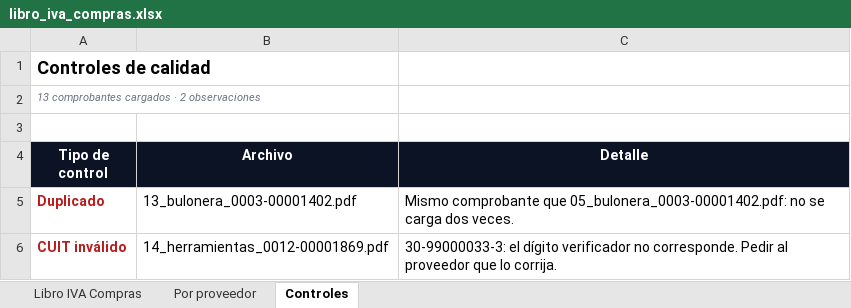
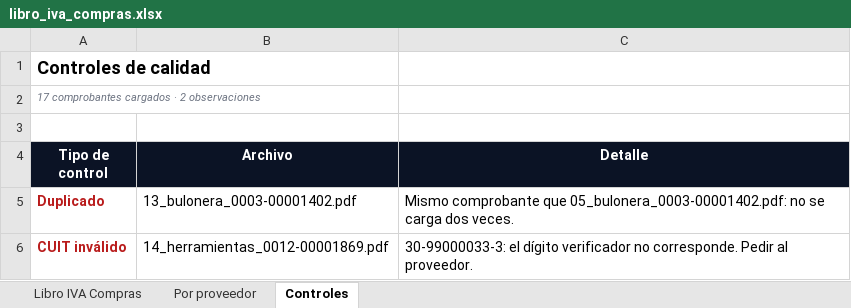
Before and after one commit to FL0WDATAS0LUTI0NSDEV/freelance-servicios-digitales, an Excel workbook: portafolio/06-facturas-pdf-a-excel/libro_iva_compras.xlsx, sheet Controles, drawn as a sheet; values as stored, in another font and other column widths than the file's, no borders; the diff names each change by its address in the sheet, - before the commit and + after, or states it on an @@ line.

```diff
--- a/portafolio/06-facturas-pdf-a-excel/libro_iva_compras.xlsx (sheet Controles)
+++ b/portafolio/06-facturas-pdf-a-excel/libro_iva_compras.xlsx (sheet Controles)
-A2 (Tipo de control): 13 comprobantes cargados · 2 observaciones
+A2 (Tipo de control): 17 comprobantes cargados · 2 observaciones
-C6 (Detalle): …Pedir al proveedor que lo corrija.
+C6 (Detalle): …Pedir al proveedor.
```
Also changed, not shown: sheet Libro IVA Compras, sheet Por proveedor, 32 other files.
